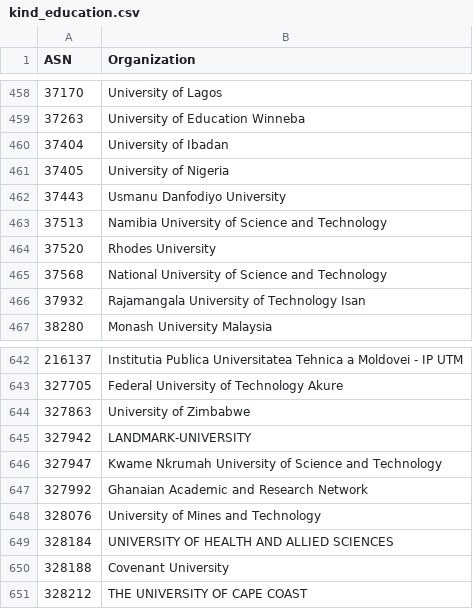
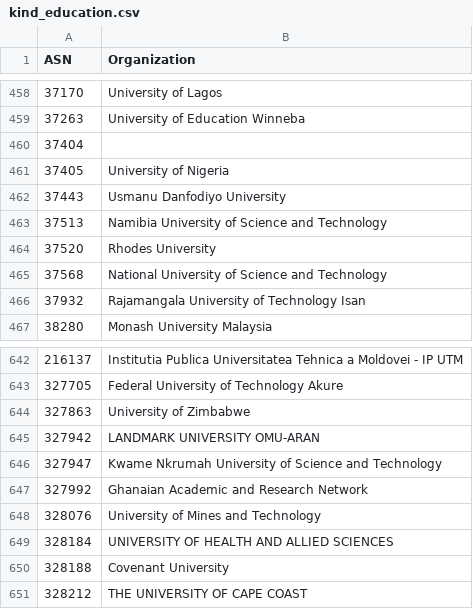
Before and after one commit to O-X-L/risk-db-lists, a CSV file: asn/kind_education.csv, drawn as a sheet; only a part is shown, gaps mark what is left out.

```diff
--- a/asn/kind_education.csv
+++ b/asn/kind_education.csv
@@ -459,3 +459,3 @@ ASN,Organization
 37263,University of Education Winneba
-37404,University of Ibadan
+37404,
 37405,University of Nigeria
@@ -644,3 +644,3 @@ ASN,Organization
 327863,University of Zimbabwe
-327942,LANDMARK-UNIVERSITY
+327942,LANDMARK UNIVERSITY OMU-ARAN
 327947,Kwame Nkrumah University of Science and Technology
```
Also changed, not shown: asn/kind_hosting.csv, asn/kind_isp.csv, 44 other files.
